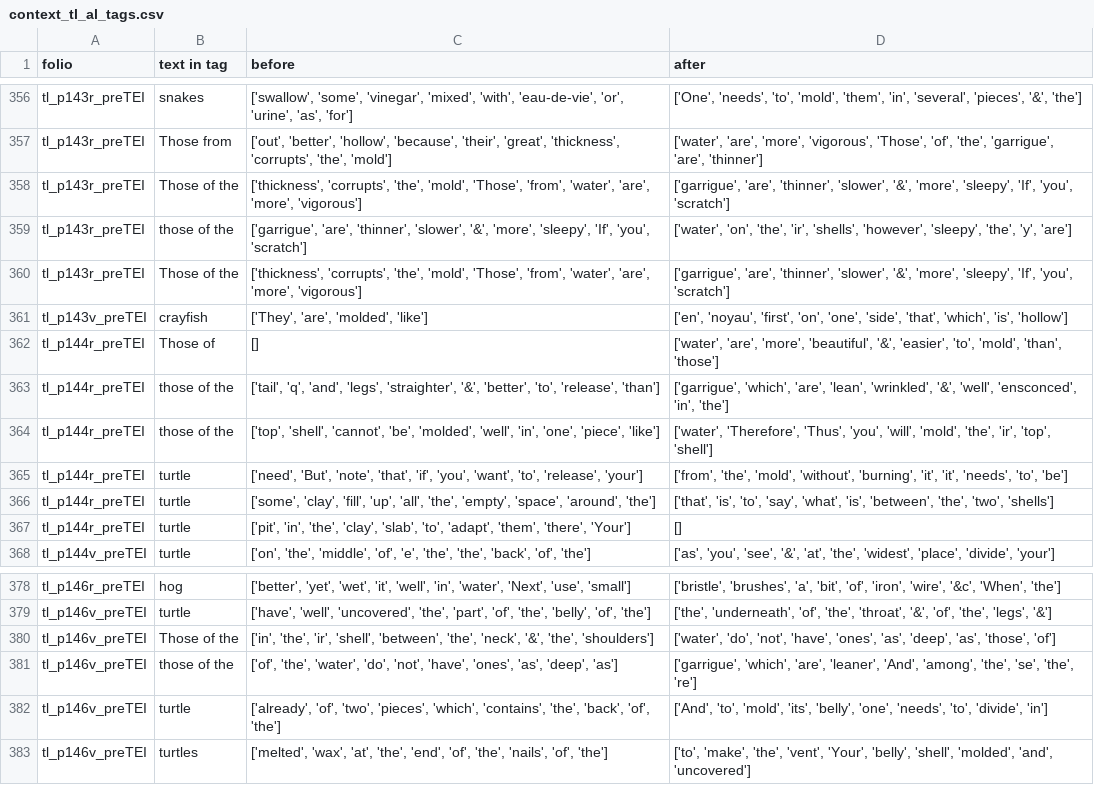
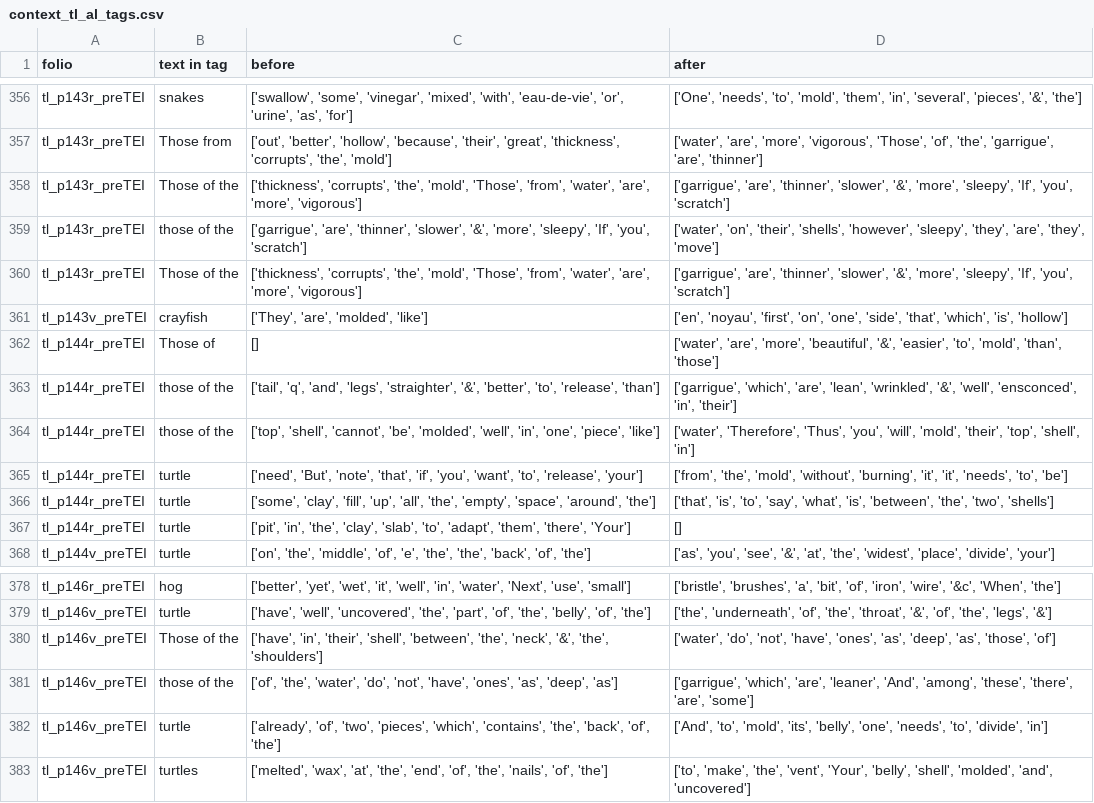
Before and after one commit to cu-mkp/manuscript-object, a CSV file: context/tl/context_tl_al_tags.csv, drawn as a sheet; only a part is shown, gaps mark what is left out.

Commit message:
context for more tag + bug correction

```diff
--- a/context/tl/context_tl_al_tags.csv
+++ b/context/tl/context_tl_al_tags.csv
@@ -358,3 +358,3 @@ tl_p143r_preTEI,Those from,"['out', 'better', 'hollow', 'because', 'their', 'gre
 tl_p143r_preTEI,Those of the,"['thickness', 'corrupts', 'the', 'mold', 'Those', 'from', 'water', 'are', 'more', 'vigorous']","['garrigue', 'are', 'thinner', 'slower', '&', 'more', 'sleepy', 'If', 'you', 'scratch']"
-tl_p143r_preTEI,those of the ,"['garrigue', 'are', 'thinner', 'slower', '&', 'more', 'sleepy', 'If', 'you', 'scratch']","['water', 'on', 'the', 'ir', 'shells', 'however', 'sleepy', 'the', 'y', 'are']"
+tl_p143r_preTEI,those of the ,"['garrigue', 'are', 'thinner', 'slower', '&', 'more', 'sleepy', 'If', 'you', 'scratch']","['water', 'on', 'their', 'shells', 'however', 'sleepy', 'they', 'are', 'they', 'move']"
 tl_p143r_preTEI,Those of the ,"['thickness', 'corrupts', 'the', 'mold', 'Those', 'from', 'water', 'are', 'more', 'vigorous']","['garrigue', 'are', 'thinner', 'slower', '&', 'more', 'sleepy', 'If', 'you', 'scratch']"
@@ -362,4 +362,4 @@ tl_p143v_preTEI,crayfish,"['They', 'are', 'molded', 'like']","['en', 'noyau', 'f
 tl_p144r_preTEI,Those of ,[],"['water', 'are', 'more', 'beautiful', '&', 'easier', 'to', 'mold', 'than', 'those']"
-tl_p144r_preTEI,those of the ,"['tail', 'q', 'and', 'legs', 'straighter', '&', 'better', 'to', 'release', 'than']","['garrigue', 'which', 'are', 'lean', 'wrinkled', '&', 'well', 'ensconced', 'in', 'the']"
-tl_p144r_preTEI,those of the ,"['top', 'shell', 'cannot', 'be', 'molded', 'well', 'in', 'one', 'piece', 'like']","['water', 'Therefore', 'Thus', 'you', 'will', 'mold', 'the', 'ir', 'top', 'shell']"
+tl_p144r_preTEI,those of the ,"['tail', 'q', 'and', 'legs', 'straighter', '&', 'better', 'to', 'release', 'than']","['garrigue', 'which', 'are', 'lean', 'wrinkled', '&', 'well', 'ensconced', 'in', 'their']"
+tl_p144r_preTEI,those of the ,"['top', 'shell', 'cannot', 'be', 'molded', 'well', 'in', 'one', 'piece', 'like']","['water', 'Therefore', 'Thus', 'you', 'will', 'mold', 'their', 'top', 'shell', 'in']"
 tl_p144r_preTEI,turtle,"['need', 'But', 'note', 'that', 'if', 'you', 'want', 'to', 'release', 'your']","['from', 'the', 'mold', 'without', 'burning', 'it', 'it', 'needs', 'to', 'be']"
@@ -379,4 +379,4 @@ tl_p146r_preTEI,hog,"['better', 'yet', 'wet', 'it', 'well', 'in', 'water', 'Next
 tl_p146v_preTEI,turtle,"['have', 'well', 'uncovered', 'the', 'part', 'of', 'the', 'belly', 'of', 'the']","['the', 'underneath', 'of', 'the', 'throat', '&', 'of', 'the', 'legs', '&']"
-tl_p146v_preTEI,Those of the,"['in', 'the', 'ir', 'shell', 'between', 'the', 'neck', '&', 'the', 'shoulders']","['water', 'do', 'not', 'have', 'ones', 'as', 'deep', 'as', 'those', 'of']"
-tl_p146v_preTEI,those of the,"['of', 'the', 'water', 'do', 'not', 'have', 'ones', 'as', 'deep', 'as']","['garrigue', 'which', 'are', 'leaner', 'And', 'among', 'the', 'se', 'the', 're']"
+tl_p146v_preTEI,Those of the,"['have', 'in', 'their', 'shell', 'between', 'the', 'neck', '&', 'the', 'shoulders']","['water', 'do', 'not', 'have', 'ones', 'as', 'deep', 'as', 'those', 'of']"
+tl_p146v_preTEI,those of the,"['of', 'the', 'water', 'do', 'not', 'have', 'ones', 'as', 'deep', 'as']","['garrigue', 'which', 'are', 'leaner', 'And', 'among', 'these', 'there', 'are', 'some']"
 tl_p146v_preTEI,turtle,"['already', 'of', 'two', 'pieces', 'which', 'contains', 'the', 'back', 'of', 'the']","['And', 'to', 'mold', 'its', 'belly', 'one', 'needs', 'to', 'divide', 'in']"
```
Also changed, not shown: 16 other files.
